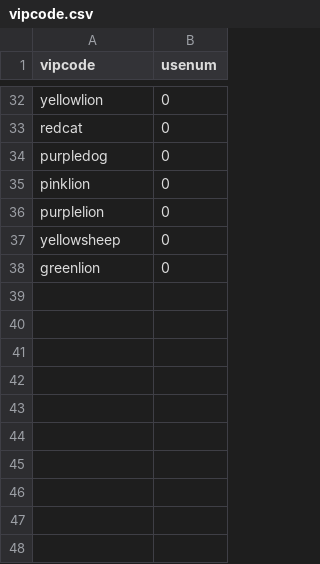
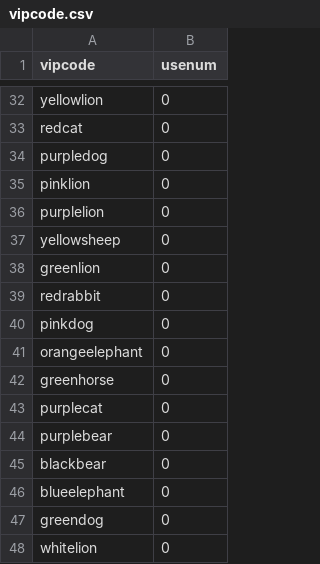
Before and after one commit to michaelggr/sw-auto-redeem, a CSV file: vipcode.csv, drawn as a sheet; only a part is shown, gaps mark what is left out; the diff names each change by its address in the sheet, - before the commit and + after, or states it on an @@ line.

```diff
--- a/vipcode.csv
+++ b/vipcode.csv
+row 39: redrabbit | 0
+row 40: pinkdog | 0
+row 41: orangeelephant | 0
+row 42: greenhorse | 0
+row 43: purplecat | 0
+row 44: purplebear | 0
+row 45: blackbear | 0
+row 46: blueelephant | 0
+row 47: greendog | 0
+row 48: whitelion | 0
```
Also changed, not shown: 19 other files.
